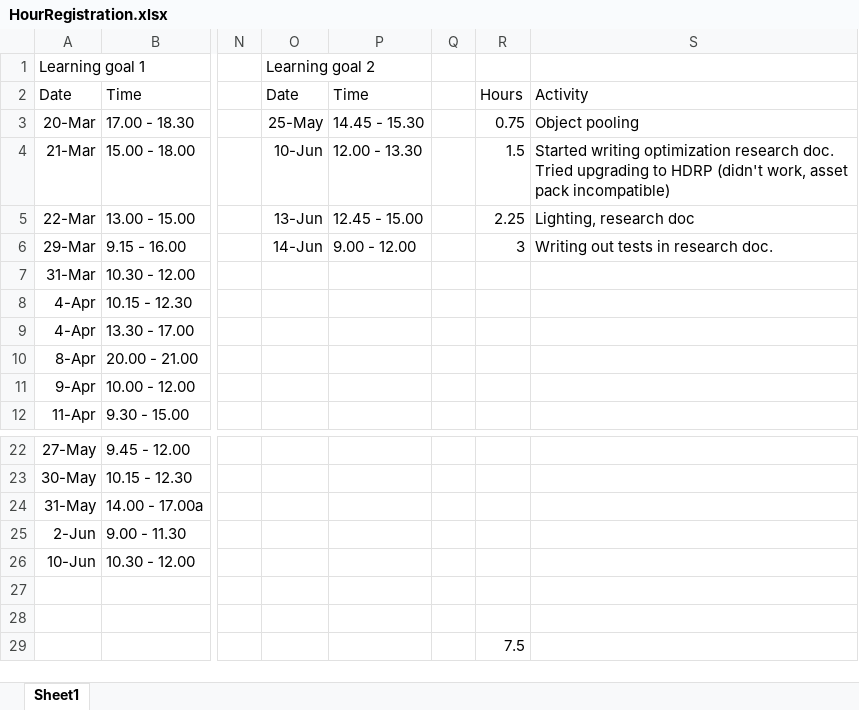
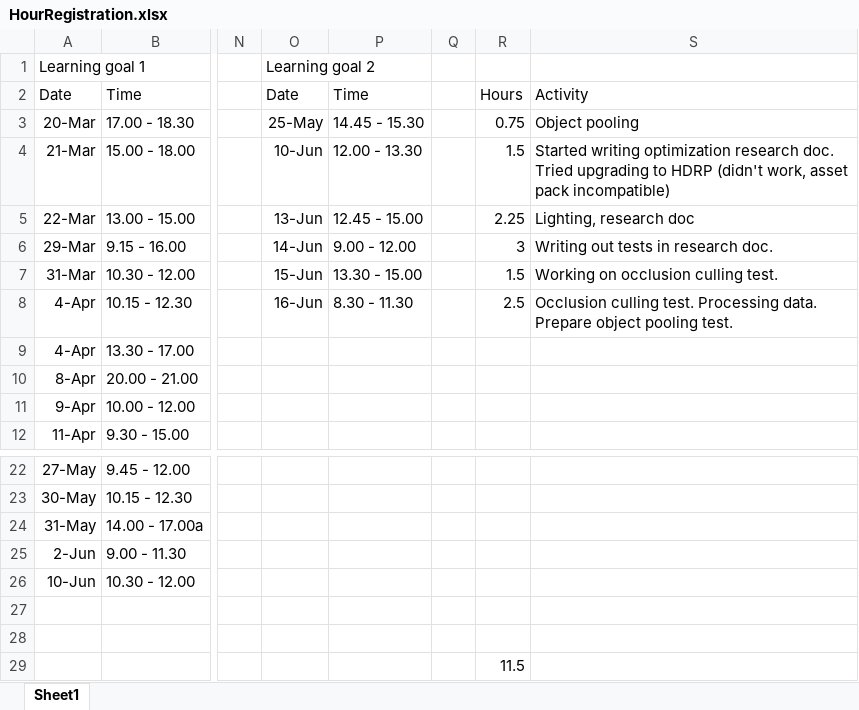
Before and after one commit to ngmeijer/PersonalPortfolio_Q3, an Excel workbook: HourRegistration.xlsx, sheet Sheet1, drawn as a sheet; only a part is shown, gaps mark what is left out; values as stored, in another font and other column widths than the file's, no borders; the diff names each change by its address in the sheet, - before the commit and + after, or states it on an @@ line.

Commit message:
Finalized Occlusion Culling test. Prepared Object Pooling test.

```diff
--- a/HourRegistration.xlsx (sheet Sheet1)
+++ b/HourRegistration.xlsx (sheet Sheet1)
-O7: (empty)
+O7: 15-Jun
-P7: (empty)
+P7: 13.30 - 15.00
-R7: (empty)
+R7: 1.5
-S7: (empty)
+S7: Working on occlusion culling test.
-O8: (empty)
+O8: 16-Jun
-P8: (empty)
+P8: 8.30 - 11.30
-R8: (empty)
+R8: 2.5
-S8: (empty)
+S8: Occlusion culling test. Processing data. Prepare object pooling test.
-R29: 7.5
+R29: 11.5
```
Also changed, not shown: 15 other files.
